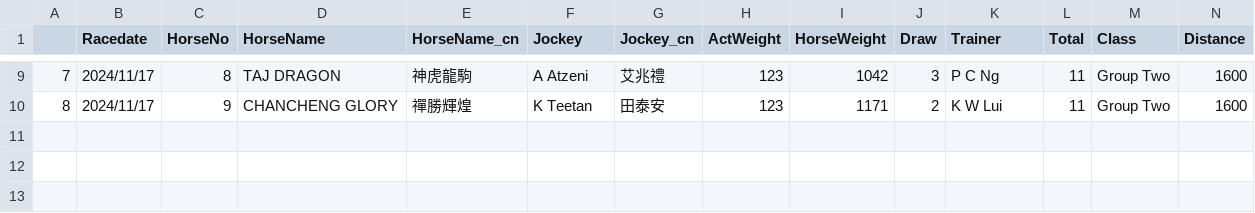
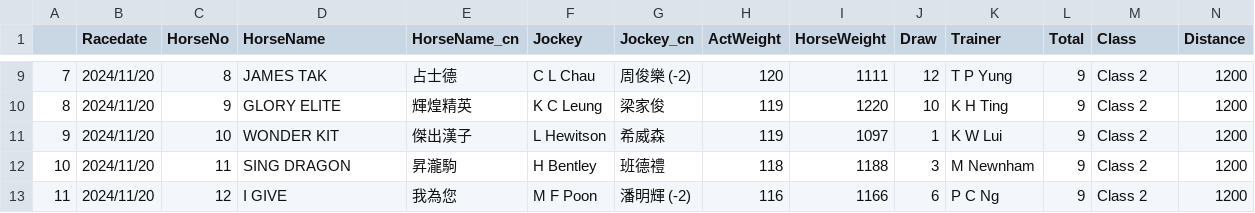
Before and after one commit to monkeynyp/horsegame, a CSV file: racecard/data/current_race_8.csv, drawn as a sheet; only a part is shown, gaps mark what is left out; rows hold the shown columns only; the diff covers the shown part only; the diff names each change by its address in the sheet, - before the commit and + after, or states it on an @@ line.

Commit message:
update new race

```diff
--- a/racecard/data/current_race_8.csv
+++ b/racecard/data/current_race_8.csv
-B9:B10 (Racedate): 2024/11/17
+B9:B10 (Racedate): 2024/11/20
-D9 (HorseName): TAJ DRAGON
+D9 (HorseName): JAMES TAK
-E9 (HorseName_cn): 神虎龍駒
+E9 (HorseName_cn): 占士德
-F9 (Jockey): A Atzeni
+F9 (Jockey): C L Chau
-G9 (Jockey_cn): 艾兆禮
+G9 (Jockey_cn): 周俊樂 (-2)
-H9 (ActWeight): 123
+H9 (ActWeight): 120
-I9 (HorseWeight): 1042
+I9 (HorseWeight): 1111
-J9 (Draw): 3
+J9 (Draw): 12
-K9 (Trainer): P C Ng
+K9 (Trainer): T P Yung
-L9:L10 (Total): 11
+L9:L10 (Total): 9
-M9:M10 (Class): Group Two
+M9:M10 (Class): Class 2
-N9:N10 (Distance): 1600
+N9:N10 (Distance): 1200
-D10 (HorseName): CHANCHENG GLORY
+D10 (HorseName): GLORY ELITE
-E10 (HorseName_cn): 禪勝輝煌
+E10 (HorseName_cn): 輝煌精英
-F10 (Jockey): K Teetan
+F10 (Jockey): K C Leung
-G10 (Jockey_cn): 田泰安
+G10 (Jockey_cn): 梁家俊
-H10 (ActWeight): 123
+H10 (ActWeight): 119
-I10 (HorseWeight): 1171
+I10 (HorseWeight): 1220
-J10 (Draw): 2
+J10 (Draw): 10
-K10 (Trainer): K W Lui
+K10 (Trainer): K H Ting
+row 11: 9 | 2024/11/20 | 10 | WONDER KIT | 傑出漢子 | L Hewitson | 希威森 | 119 | 1097 | 1 | K W Lui | 9 | Class 2 | 1200
+row 12: 10 | 2024/11/20 | 11 | SING DRAGON | 昇瀧駒 | H Bentley | 班德禮 | 118 | 1188 | 3 | M Newnham | 9 | Class 2 | 1200
+row 13: 11 | 2024/11/20 | 12 | I GIVE | 我為您 | M F Poon | 潘明輝 (-2) | 116 | 1166 | 6 | P C Ng | 9 | Class 2 | 1200
```
Also changed, not shown: 109 edited cells elsewhere in this file, racecard/data/current_race_1.csv, racecard/data/current_race_2.csv, 52 other files.
